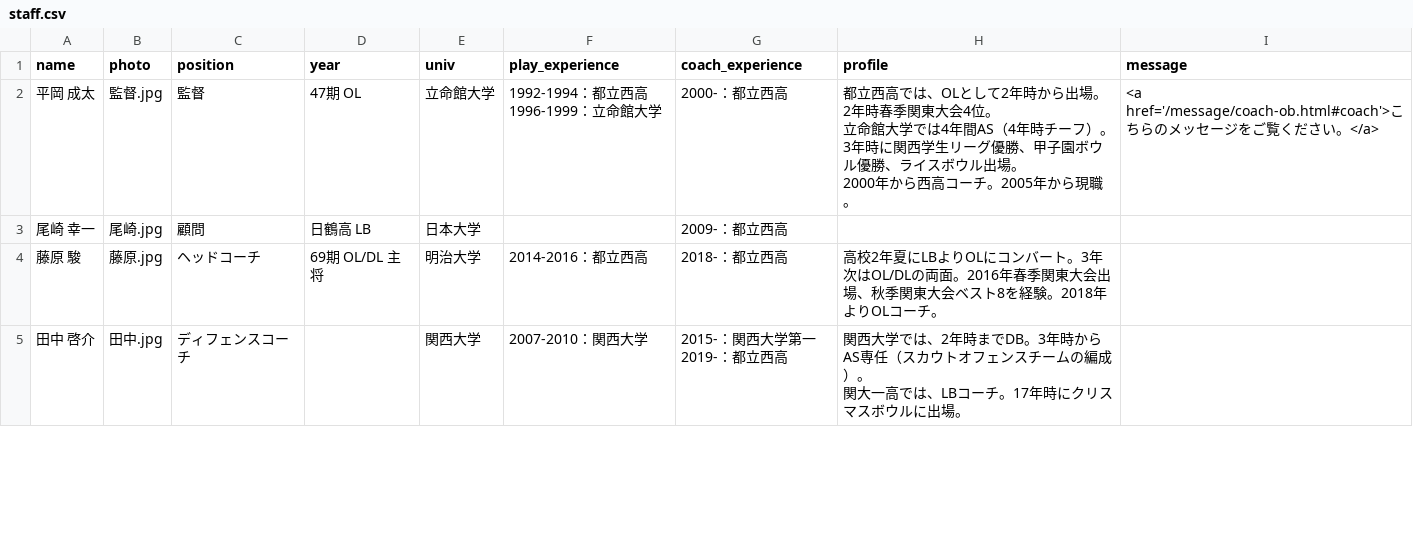
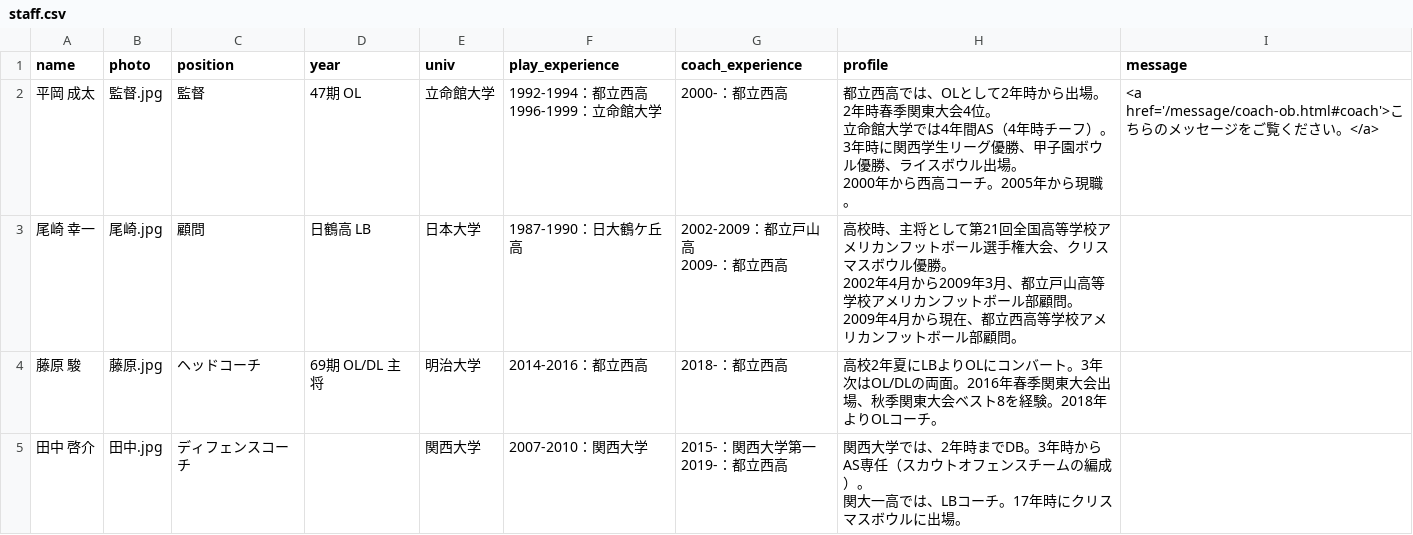
Before and after one commit to numa72/nishi-owls, a CSV file: _data/staff.csv, drawn as a sheet; only a part is shown.

Commit message:
update ozaki-sensei profile

```diff
--- a/_data/staff.csv
+++ b/_data/staff.csv
@@ -5,3 +5,6 @@ name,photo,position,year,univ,play_experience,coach_experience,profile,message
 2000年から西高コーチ。2005年から現職。",<a href='/message/coach-ob.html#coach'>こちらのメッセージをご覧ください。</a>
-尾崎 幸一,尾崎.jpg,顧問,日鶴高 LB,日本大学,,2009-：都立西高,,
+尾崎 幸一,尾崎.jpg,顧問,日鶴高 LB,日本大学,1987-1990：日大鶴ケ丘高,"2002-2009：都立戸山高
+2009-：都立西高","高校時、主将として第21回全国高等学校アメリカンフットボール選手権大会、クリスマスボウル優勝。
+2002年4月から2009年3月、都立戸山高等学校アメリカンフットボール部顧問。
+2009年4月から現在、都立西高等学校アメリカンフットボール部顧問。",
 藤原 駿,藤原.jpg,ヘッドコーチ,69期 OL/DL 主将,明治大学,2014-2016：都立西高,2018-：都立西高,高校2年夏にLBよりOLにコンバート。3年次はOL/DLの両面。2016年春季関東大会出場、秋季関東大会ベスト8を経験。2018年よりOLコーチ。,
```
